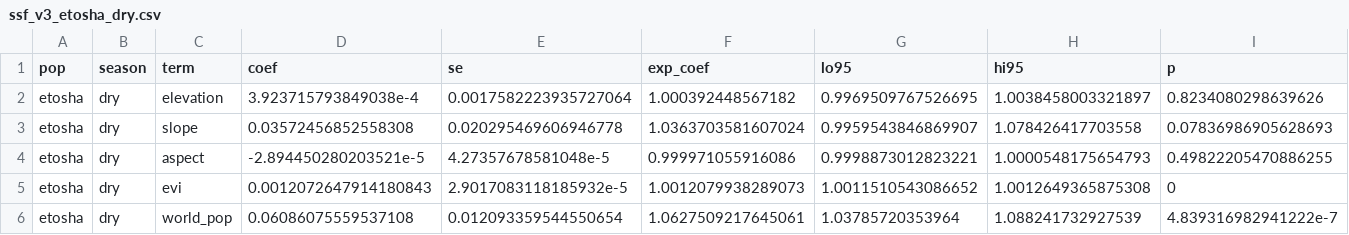
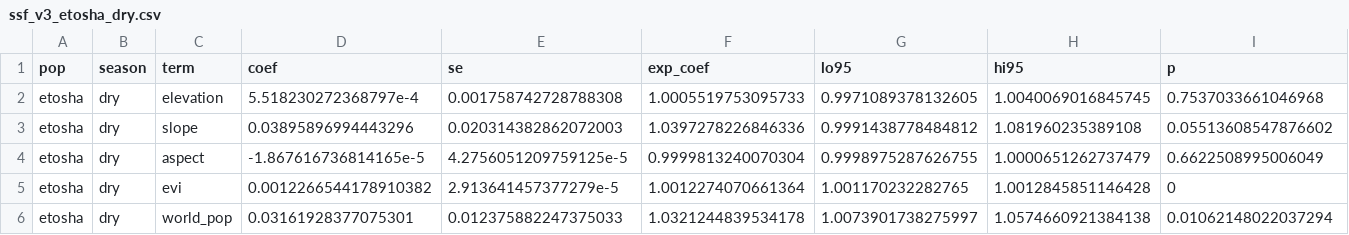
Before and after one commit to rachel-frost/sparcle-hwc, a CSV file: outputs/ssf_v3/ssf_v3_etosha_dry.csv, drawn as a sheet; only a part is shown; the diff covers the shown part only.

```diff
--- a/outputs/ssf_v3/ssf_v3_etosha_dry.csv
+++ b/outputs/ssf_v3/ssf_v3_etosha_dry.csv
@@ -1,6 +1,6 @@
 pop,season,term,coef,se,exp_coef,lo95,hi95,p
-etosha,dry,elevation,3.923715793849038e-4,0.0017582223935727064,1.000392448567182,0.9969509767526695,1.0038458003321897,0.8234080298639626
-etosha,dry,slope,0.03572456852558308,0.020295469606946778,1.0363703581607024,0.9959543846869907,1.078426417703558,0.07836986905628693
-etosha,dry,aspect,-2.894450280203521e-5,4.27357678581048e-5,0.999971055916086,0.9998873012823221,1.0000548175654793,0.49822205470886255
-etosha,dry,evi,0.0012072647914180843,2.9017083118185932e-5,1.0012079938289073,1.0011510543086652,1.0012649365875308,0
-etosha,dry,world_pop,0.06086075559537108,0.012093359544550654,1.0627509217645061,1.03785720353964,1.088241732927539,4.839316982941222e-7
+etosha,dry,elevation,5.518230272368797e-4,0.001758742728788308,1.0005519753095733,0.9971089378132605,1.0040069016845745,0.7537033661046968
+etosha,dry,slope,0.03895896994443296,0.020314382862072003,1.0397278226846336,0.9991438778484812,1.081960235389108,0.05513608547876602
+etosha,dry,aspect,-1.867616736814165e-5,4.2756051209759125e-5,0.9999813240070304,0.9998975287626755,1.0000651262737479,0.6622508995006049
+etosha,dry,evi,0.0012266544178910382,2.913641457377279e-5,1.0012274070661364,1.001170232282765,1.0012845851146428,0
+etosha,dry,world_pop,0.03161928377075301,0.012375882247375033,1.0321244839534178,1.0073901738275997,1.0574660921384138,0.01062148022037294
```
Also changed, not shown: 2 added rows, 1 removed row and 54 edited cells elsewhere in this file, outputs/ssf_v3/ssf_v3_all_coefs.csv, outputs/ssf_v3/ssf_v3_etosha_wet.csv, 7 other files.
